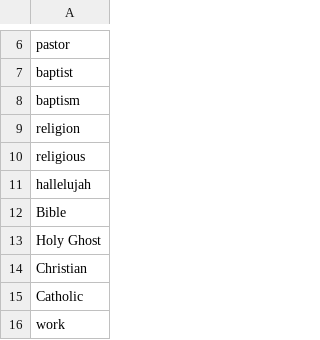
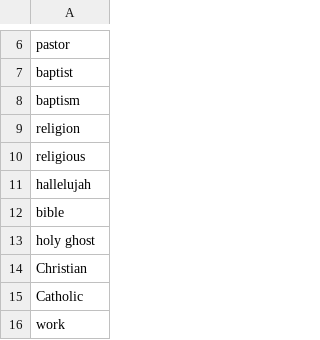
Before and after one commit to swsoe/Game-Jam-2017, a CSV file: GGJ2017/Assets/StreamingAssets/religious_good.csv, drawn as a sheet; only a part is shown, gaps mark what is left out; the diff covers the shown part only.

```diff
--- a/GGJ2017/Assets/StreamingAssets/religious_good.csv
+++ b/GGJ2017/Assets/StreamingAssets/religious_good.csv
@@ -11,4 +11,4 @@
 "hallelujah"
-"Bible"
-"Holy Ghost"
+"bible"
+"holy ghost"
 "Christian"
```
Also changed, not shown: 12 edited cells elsewhere in this file.
